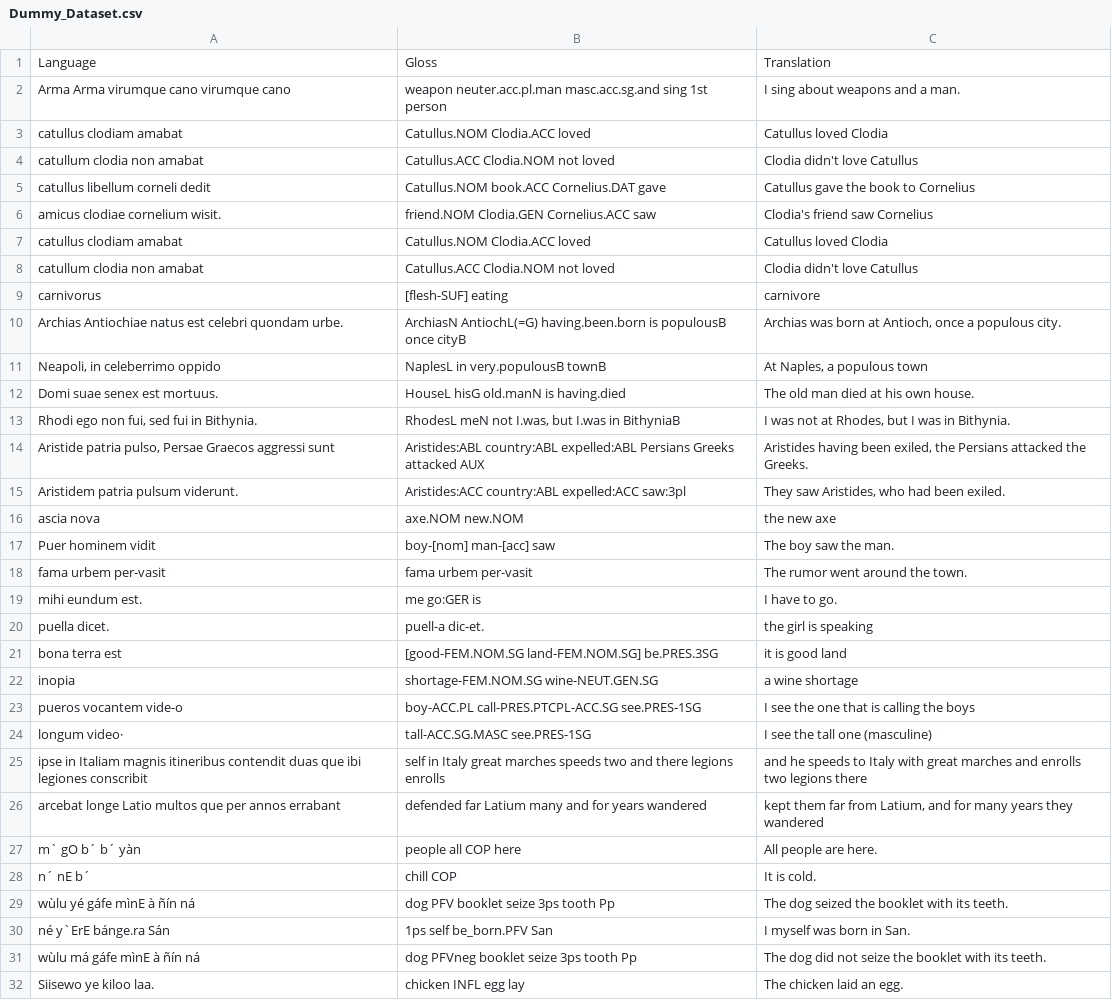
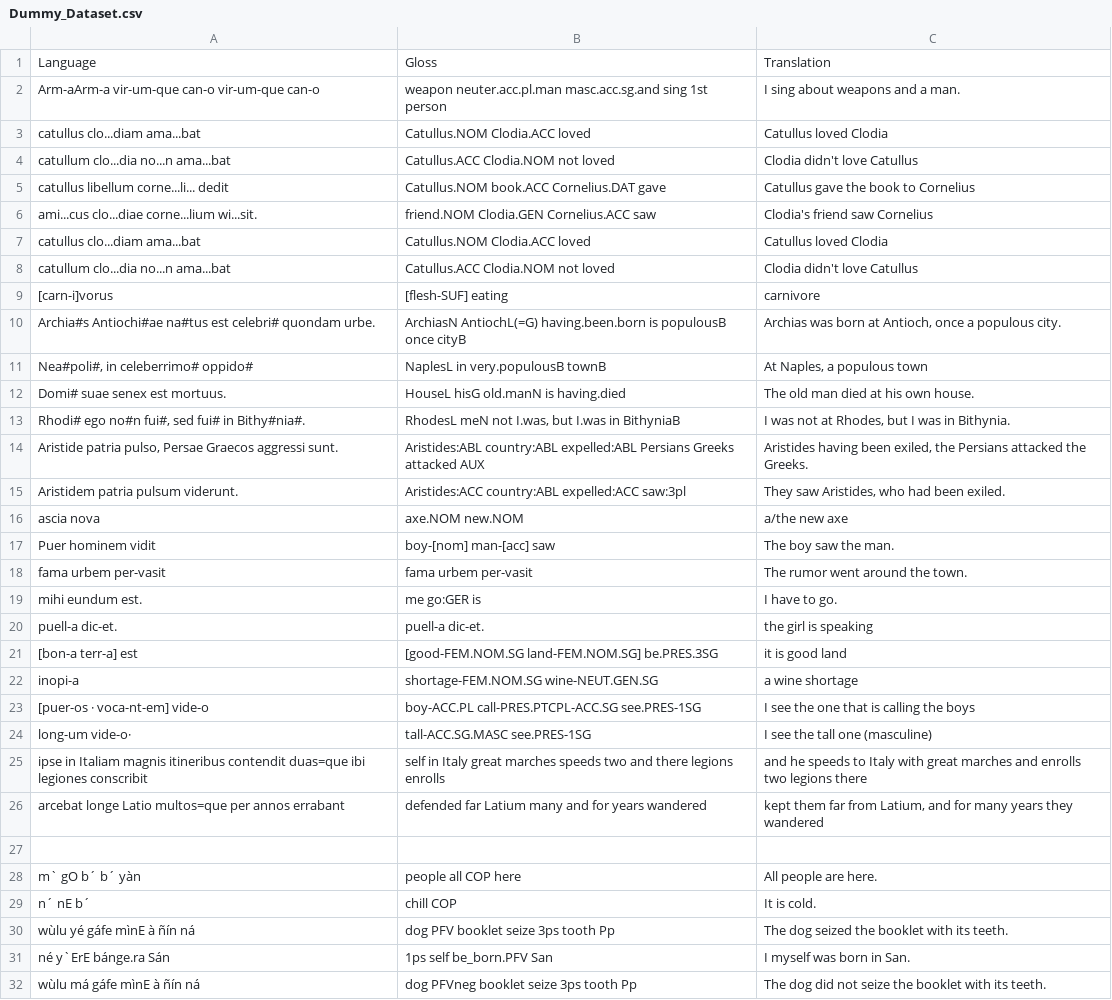
Before and after one commit to vimanga-x64/COMP8730_Project, a CSV file: data/Dummy_Dataset.csv, drawn as a sheet; only a part is shown; the shorter side is filled out with more unchanged rows; the diff covers the shown part only.

Commit message:
dataset

```diff
--- a/data/Dummy_Dataset.csv
+++ b/data/Dummy_Dataset.csv
@@ -1,17 +1,17 @@
 Language,Gloss,Translation
-Arma Arma virumque cano virumque cano,weapon neuter.acc.pl.man masc.acc.sg.and sing 1st person,I sing about weapons and a man.
-catullus clodiam amabat,Catullus.NOM Clodia.ACC loved,Catullus loved Clodia
-catullum clodia non amabat,Catullus.ACC Clodia.NOM not loved,Clodia didn't love Catullus
-catullus libellum corneli dedit,Catullus.NOM book.ACC Cornelius.DAT gave,Catullus gave the book to Cornelius
-amicus clodiae cornelium wisit.,friend.NOM Clodia.GEN Cornelius.ACC saw,Clodia's friend saw Cornelius
-catullus clodiam amabat,Catullus.NOM Clodia.ACC loved,Catullus loved Clodia
-catullum clodia non amabat,Catullus.ACC Clodia.NOM not loved,Clodia didn't love Catullus
-carnivorus,[flesh-SUF] eating,carnivore
-Archias Antiochiae natus est celebri quondam urbe.,ArchiasN AntiochL(=G) having.been.born is populousB once cityB,"Archias was born at Antioch, once a populous city."
-"Neapoli, in celeberrimo oppido",NaplesL in very.populousB townB,"At Naples, a populous town"
-Domi suae senex est mortuus.,HouseL hisG old.manN is having.died,The old man died at his own house.
-"Rhodi ego non fui, sed fui in Bithynia.","RhodesL meN not I.was, but I.was in BithyniaB","I was not at Rhodes, but I was in Bithynia."
-"Aristide patria pulso, Persae Graecos aggressi sunt",Aristides:ABL country:ABL expelled:ABL Persians Greeks attacked AUX,"Aristides having been exiled, the Persians attacked the Greeks."
+Arm-aArm-a vir-um-que can-o vir-um-que can-o,weapon neuter.acc.pl.man masc.acc.sg.and sing 1st person,I sing about weapons and a man.
+catullus clo...diam ama...bat,Catullus.NOM Clodia.ACC loved,Catullus loved Clodia
+catullum clo...dia no...n ama...bat,Catullus.ACC Clodia.NOM not loved,Clodia didn't love Catullus
+catullus libellum corne...li... dedit,Catullus.NOM book.ACC Cornelius.DAT gave,Catullus gave the book to Cornelius
+ami...cus clo...diae corne...lium wi...sit.,friend.NOM Clodia.GEN Cornelius.ACC saw,Clodia's friend saw Cornelius
+catullus clo...diam ama...bat,Catullus.NOM Clodia.ACC loved,Catullus loved Clodia
+catullum clo...dia no...n ama...bat,Catullus.ACC Clodia.NOM not loved,Clodia didn't love Catullus
+[carn-i]vorus,[flesh-SUF] eating,carnivore
+Archia#s Antiochi#ae na#tus est celebri# quondam urbe.,ArchiasN AntiochL(=G) having.been.born is populousB once cityB,"Archias was born at Antioch, once a populous city."
+"Nea#poli#, in celeberrimo# oppido#",NaplesL in very.populousB townB,"At Naples, a populous town"
+Domi# suae senex est mortuus.,HouseL hisG old.manN is having.died,The old man died at his own house.
+"Rhodi# ego no#n fui#, sed fui# in Bithy#nia#.","RhodesL meN not I.was, but I.was in BithyniaB","I was not at Rhodes, but I was in Bithynia."
+"Aristide patria pulso, Persae Graecos aggressi sunt. ",Aristides:ABL country:ABL expelled:ABL Persians Greeks attacked AUX,"Aristides having been exiled, the Persians attacked the Greeks."
 Aristidem patria pulsum viderunt.,Aristides:ACC country:ABL expelled:ACC saw:3pl,"They saw Aristides, who had been exiled."
-ascia nova,axe.NOM new.NOM,the new axe
+ascia nova,axe.NOM new.NOM,a/the new axe
 Puer hominem vidit,boy-[nom] man-[acc] saw,The boy saw the man.
@@ -19,9 +19,10 @@ fama urbem per-vasit,fama urbem per-vasit,The rumor went around the town.
 mihi eundum est.,me go:GER is,I have to go.
-puella dicet.,puell-a dic-et.,the girl is speaking
-bona terra est,[good-FEM.NOM.SG land-FEM.NOM.SG] be.PRES.3SG,it is good land
-inopia,shortage-FEM.NOM.SG wine-NEUT.GEN.SG,a wine shortage
-pueros vocantem vide-o,boy-ACC.PL call-PRES.PTCPL-ACC.SG see.PRES-1SG,I see the one that is calling the boys
-longum video·,tall-ACC.SG.MASC see.PRES-1SG,I see the tall one (masculine)
-ipse in Italiam magnis itineribus contendit duas que ibi legiones conscribit,self in Italy great marches speeds two and there legions enrolls,and he speeds to Italy with great marches and enrolls two legions there
-arcebat longe Latio multos que per annos errabant,defended far Latium many and for years wandered,"kept them far from Latium, and for many years they wandered"
+puell-a dic-et.,puell-a dic-et.,the girl is speaking
+[bon-a terr-a] est, [good-FEM.NOM.SG land-FEM.NOM.SG] be.PRES.3SG,it is good land
+inopi-a,shortage-FEM.NOM.SG wine-NEUT.GEN.SG,a wine shortage
+[puer-os · voca-nt-em] vide-o,boy-ACC.PL call-PRES.PTCPL-ACC.SG see.PRES-1SG,I see the one that is calling the boys
+long-um vide-o·,tall-ACC.SG.MASC see.PRES-1SG,I see the tall one (masculine)
+ipse in Italiam magnis itineribus contendit duas=que ibi legiones conscribit,self in Italy great marches speeds two and there legions enrolls,and he speeds to Italy with great marches and enrolls two legions there
+arcebat longe Latio multos=que per annos errabant,defended far Latium many and for years wandered,"kept them far from Latium, and for many years they wandered"
+,,
 m` gO b´ b´ yàn,people all COP here,All people are here.
```
Also changed, not shown: 7 edited cells elsewhere in this file.
